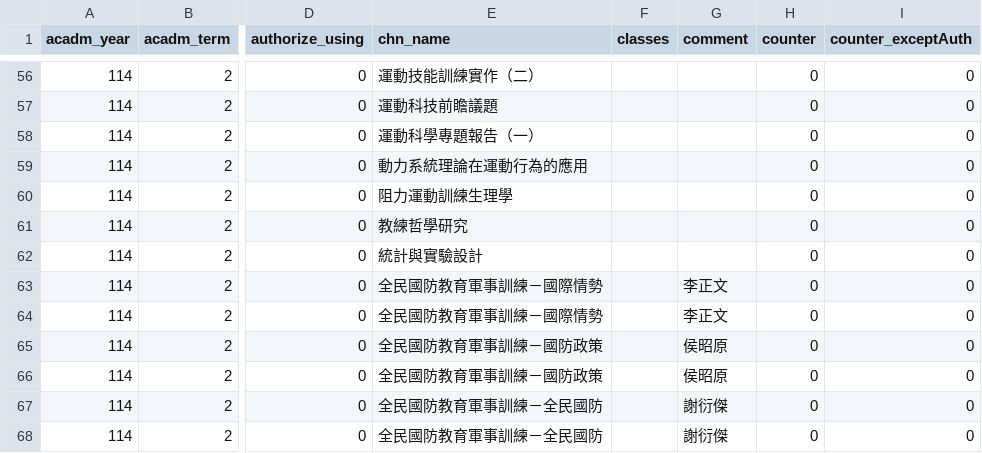
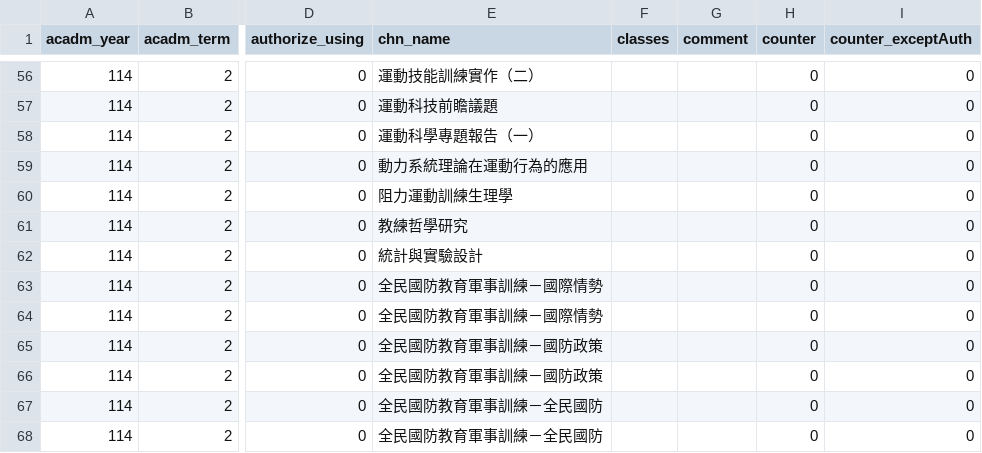
Before and after one commit to sun92122/ntnux-frontend, a TSV file: public/data/114-2/0.tsv, drawn as a sheet; only a part is shown, gaps mark what is left out; the diff covers the shown part only; the diff names each change by its address in the sheet, - before the commit and + after, or states it on an @@ line.

```diff
--- a/public/data/114-2/0.tsv
+++ b/public/data/114-2/0.tsv
-G63:G64 (comment): 李正文
+G63:G64 (comment): (empty)
-G65:G66 (comment): 侯昭原
+G65:G66 (comment): (empty)
-G67:G68 (comment): 謝衍傑
+G67:G68 (comment): (empty)
```
Also changed, not shown: 4 removed rows and 38 edited cells elsewhere in this file, public/data/114-2/1.tsv, public/data/114-2/2.tsv, 2 other files.
